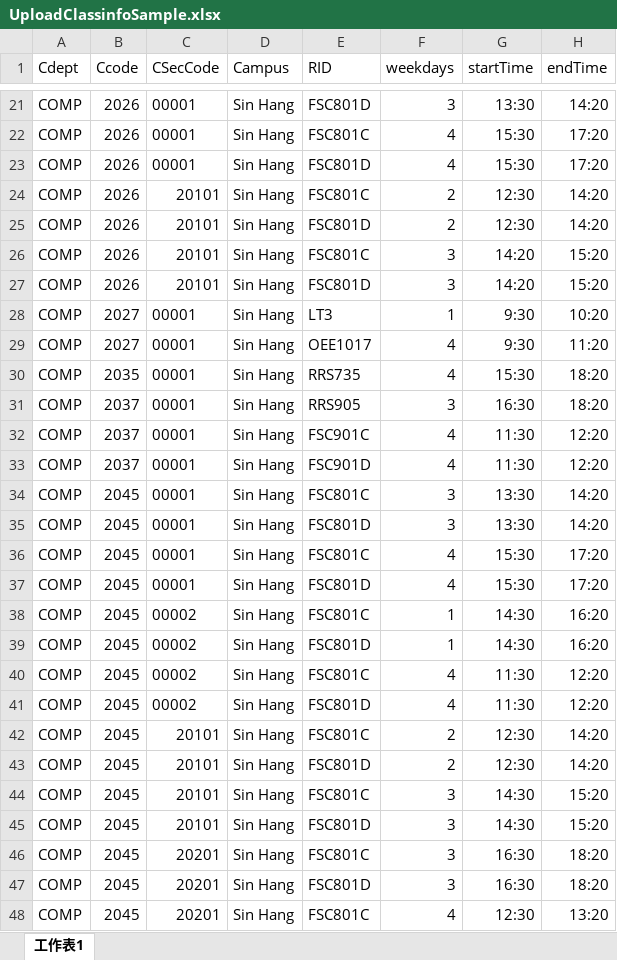
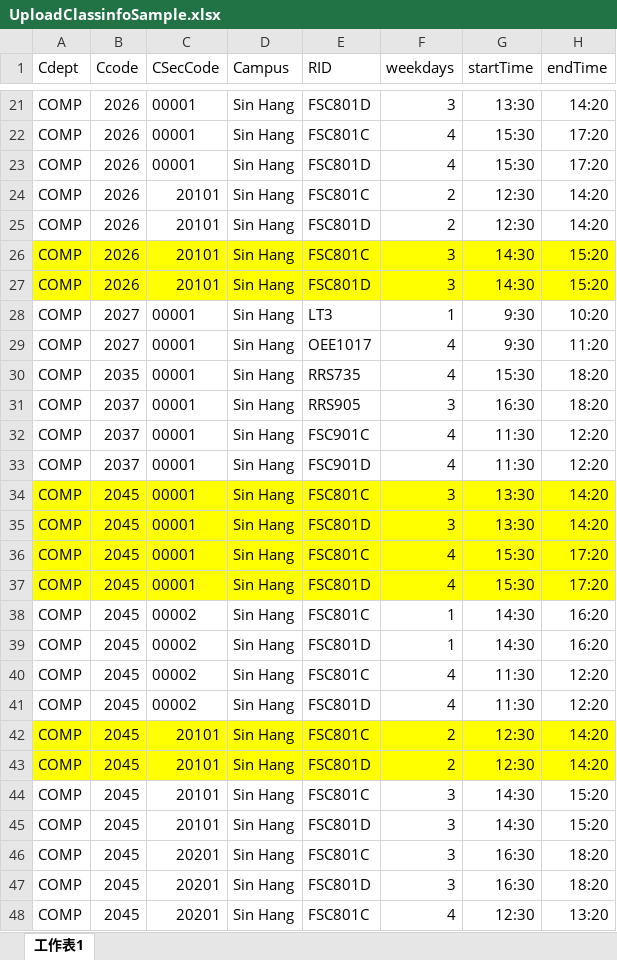
Before and after one commit to Cally-0831/FYPTesting, an Excel workbook: UploadClassinfoSample.xlsx, sheet 工作表1, drawn as a sheet; only a part is shown, gaps mark what is left out; values as stored, in another font and other column widths than the file's, no borders; the diff names each change by its address in the sheet, - before the commit and + after, or states it on an @@ line.

```diff
--- a/UploadClassinfoSample.xlsx (sheet 工作表1)
+++ b/UploadClassinfoSample.xlsx (sheet 工作表1)
-A26:H27 fill: none
+A26:H27 fill: #FFFF00
-G26:G27 (startTime): 14:20
+G26:G27 (startTime): 14:30
-A34:H37 fill: none
+A34:H37 fill: #FFFF00
-A42:H43 fill: none
+A42:H43 fill: #FFFF00
```
Also changed, not shown: 41 other files.
